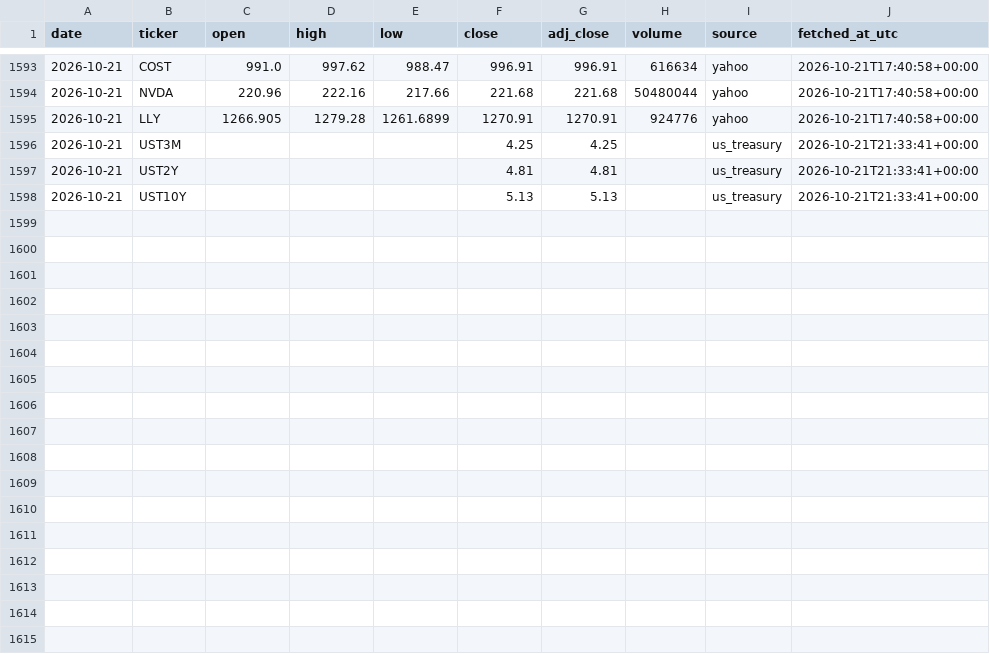
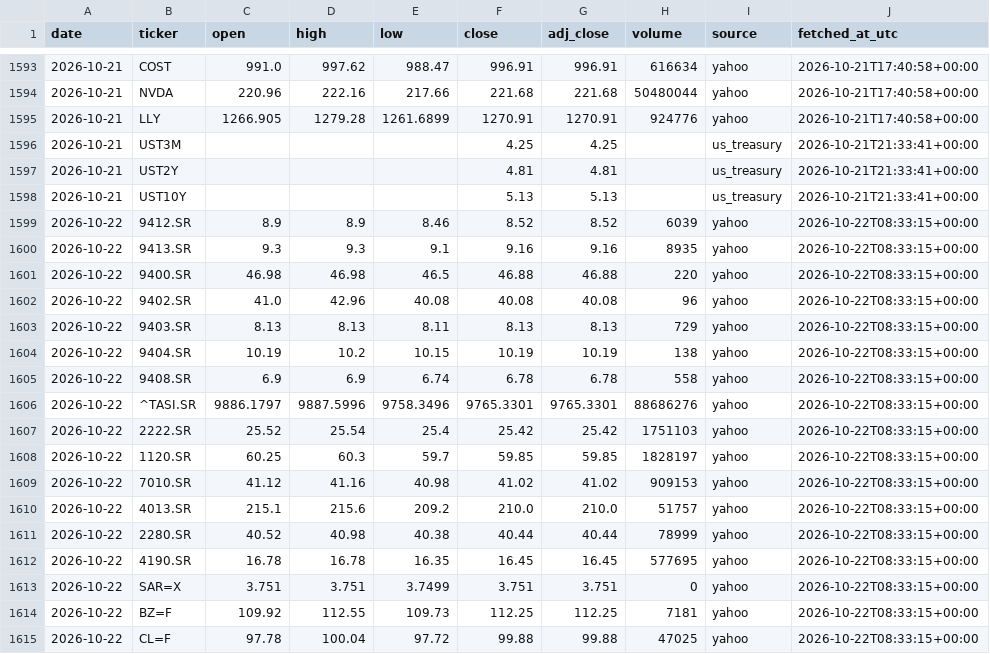
Before and after one commit to 88Fares/sentinel, a CSV file: data/prices_daily.csv, drawn as a sheet; only a part is shown, gaps mark what is left out; the diff names each change by its address in the sheet, - before the commit and + after, or states it on an @@ line.

```diff
--- a/data/prices_daily.csv
+++ b/data/prices_daily.csv
+row 1599: 2026-10-22 | 9412.SR | 8.9 | 8.9 | 8.46 | 8.52 | 8.52 | 6039 | yahoo | 2026-10-22T08:33:15+00:00
+row 1600: 2026-10-22 | 9413.SR | 9.3 | 9.3 | 9.1 | 9.16 | 9.16 | 8935 | yahoo | 2026-10-22T08:33:15+00:00
+row 1601: 2026-10-22 | 9400.SR | 46.98 | 46.98 | 46.5 | 46.88 | 46.88 | 220 | yahoo | 2026-10-22T08:33:15+00:00
+row 1602: 2026-10-22 | 9402.SR | 41.0 | 42.96 | 40.08 | 40.08 | 40.08 | 96 | yahoo | 2026-10-22T08:33:15+00:00
+row 1603: 2026-10-22 | 9403.SR | 8.13 | 8.13 | 8.11 | 8.13 | 8.13 | 729 | yahoo | 2026-10-22T08:33:15+00:00
+row 1604: 2026-10-22 | 9404.SR | 10.19 | 10.2 | 10.15 | 10.19 | 10.19 | 138 | yahoo | 2026-10-22T08:33:15+00:00
+row 1605: 2026-10-22 | 9408.SR | 6.9 | 6.9 | 6.74 | 6.78 | 6.78 | 558 | yahoo | 2026-10-22T08:33:15+00:00
+row 1606: 2026-10-22 | ^TASI.SR | 9886.1797 | 9887.5996 | 9758.3496 | 9765.3301 | 9765.3301 | 88686276 | yahoo | 2026-10-22T08:33:15+00:00
+row 1607: 2026-10-22 | 2222.SR | 25.52 | 25.54 | 25.4 | 25.42 | 25.42 | 1751103 | yahoo | 2026-10-22T08:33:15+00:00
+row 1608: 2026-10-22 | 1120.SR | 60.25 | 60.3 | 59.7 | 59.85 | 59.85 | 1828197 | yahoo | 2026-10-22T08:33:15+00:00
+row 1609: 2026-10-22 | 7010.SR | 41.12 | 41.16 | 40.98 | 41.02 | 41.02 | 909153 | yahoo | 2026-10-22T08:33:15+00:00
+row 1610: 2026-10-22 | 4013.SR | 215.1 | 215.6 | 209.2 | 210.0 | 210.0 | 51757 | yahoo | 2026-10-22T08:33:15+00:00
+row 1611: 2026-10-22 | 2280.SR | 40.52 | 40.98 | 40.38 | 40.44 | 40.44 | 78999 | yahoo | 2026-10-22T08:33:15+00:00
+row 1612: 2026-10-22 | 4190.SR | 16.78 | 16.78 | 16.35 | 16.45 | 16.45 | 577695 | yahoo | 2026-10-22T08:33:15+00:00
+row 1613: 2026-10-22 | SAR=X | 3.751 | 3.751 | 3.7499 | 3.751 | 3.751 | 0 | yahoo | 2026-10-22T08:33:15+00:00
+row 1614: 2026-10-22 | BZ=F | 109.92 | 112.55 | 109.73 | 112.25 | 112.25 | 7181 | yahoo | 2026-10-22T08:33:15+00:00
+row 1615: 2026-10-22 | CL=F | 97.78 | 100.04 | 97.72 | 99.88 | 99.88 | 47025 | yahoo | 2026-10-22T08:33:15+00:00
```
Also changed, not shown: data/fetch_log.csv, 3 other files.
